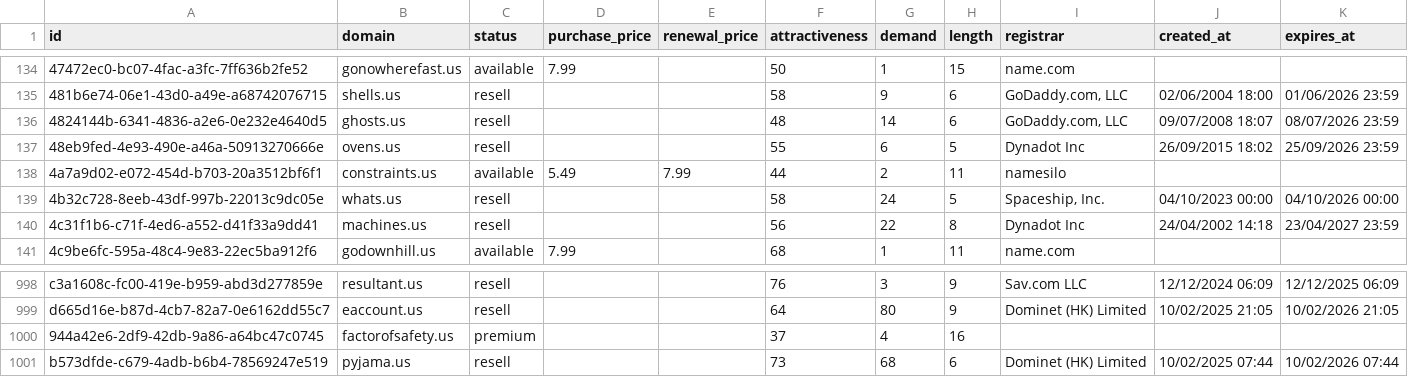
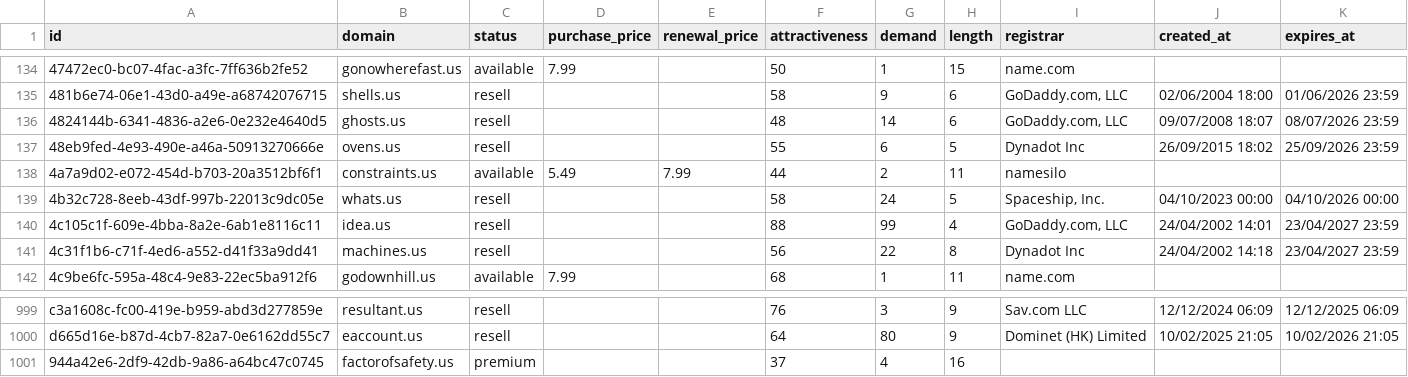
Before and after one commit to UniqueDomains/us-oneword-domains, a CSV file: us.csv, drawn as a sheet; only a part is shown, gaps mark what is left out; removed rows and columns are numbered as before the commit, all else as after; the diff names each change by its address in the sheet, - before the commit and + after, or states it on an @@ line.

Commit message:
Domains update

```diff
--- a/us.csv
+++ b/us.csv
+row 140: 4c105c1f-609e-4bba-8a2e-6ab1e8116c11 | idea.us | resell |  |  | 88 | 99 | 4 | GoDaddy.com, LLC | 24/04/2002 14:01 | 23/04/2027 23:59
-row 1001: b573dfde-c679-4adb-b6b4-78569247e519 | pyjama.us | resell |  |  | 73 | 68 | 6 | Dominet (HK) Limited | 10/02/2025 07:44 | 10/02/2026 07:44
```
Also changed, not shown: 4 other files.
